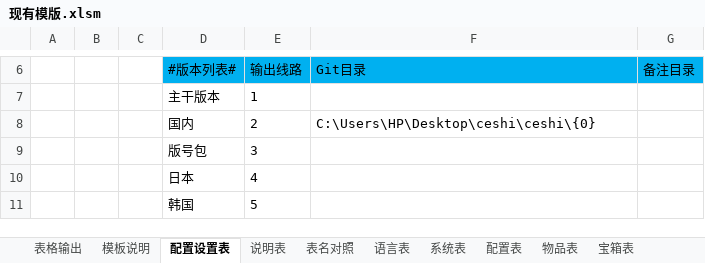
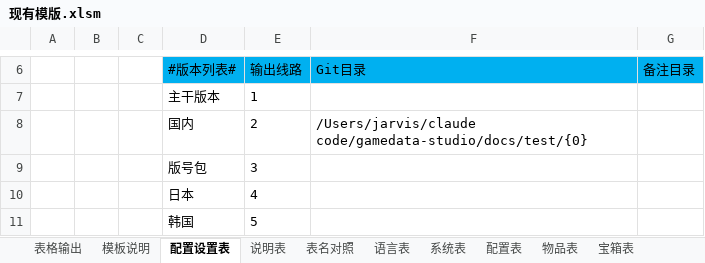
Before and after one commit to Vinesy-x/gamedata-studio, an Excel workbook: docs/现有模版.xlsm, sheet 配置设置表, drawn as a sheet; only a part is shown, gaps mark what is left out; values as stored, in another font and other column widths than the file's, no borders; the diff names each change by its address in the sheet, - before the commit and + after, or states it on an @@ line.

```diff
--- a/docs/现有模版.xlsm (sheet 配置设置表)
+++ b/docs/现有模版.xlsm (sheet 配置设置表)
-F8 (Git目录): C:\Users\HP\Desktop\ceshi\ceshi\{0}
+F8 (Git目录): /Users/jarvis/claude code/gamedata-studio/docs/test/{0}
```
Also changed, not shown: sheet 表格输出, sheet 语言表, charts or pictures, 23 other files.
